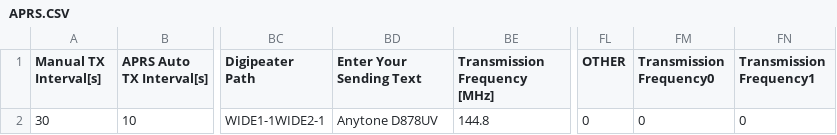
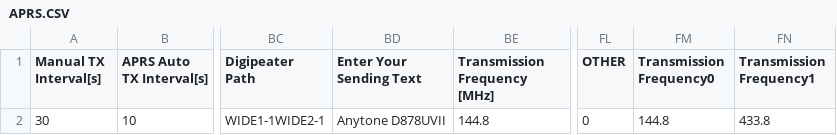
Before and after one commit to sa0azs/d878uvII, a CSV file: APRS.CSV, drawn as a sheet; only a part is shown, gaps mark what is left out; the diff names each change by its address in the sheet, - before the commit and + after, or states it on an @@ line.

Commit message:
Update to CPS/FW 2.04
Update to CPS and FW v. 2.04
Minor fixes (APRS, Zones)
Digital contact list updated

```diff
--- a/APRS.CSV
+++ b/APRS.CSV
-BD2 (Enter Your Sending Text): Anytone D878UV
+BD2 (Enter Your Sending Text): Anytone D878UVII
-FM2 (Transmission Frequency0): 0
+FM2 (Transmission Frequency0): 144.8
-FN2 (Transmission Frequency1): 0
+FN2 (Transmission Frequency1): 433.8
```
Also changed, not shown: Channel.CSV, GPSRoaming.CSV, 1 other file.
